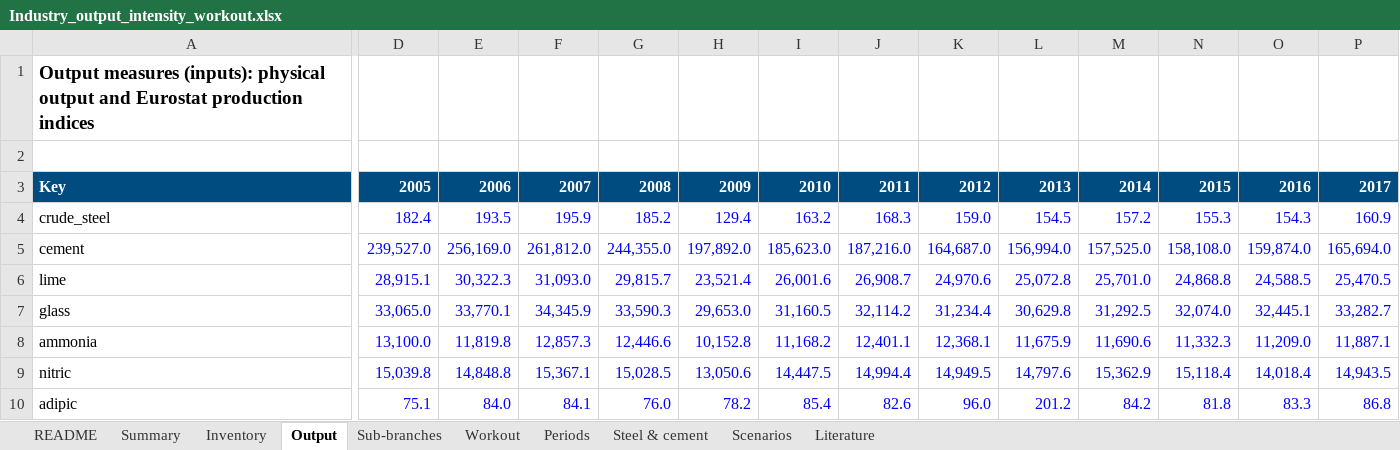
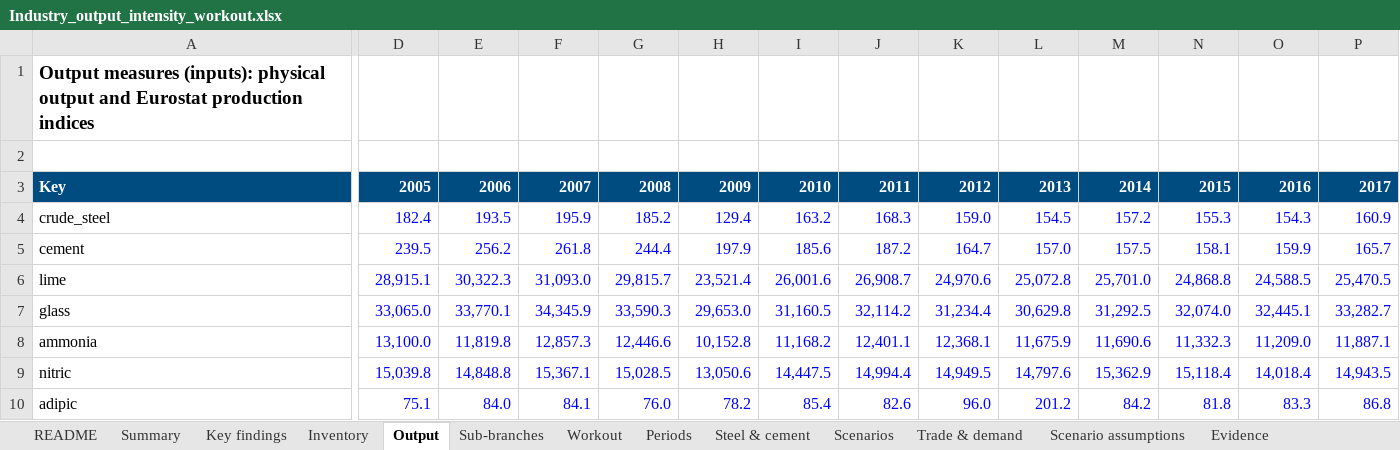
Before and after one commit to EUClimateAdvisoryBoard/ESABCCMethodHub, an Excel workbook: scripts/pathway-screening/deck/Industry_output_intensity_workout.xlsx, sheet Output, drawn as a sheet; only a part is shown, gaps mark what is left out; values as stored, in another font and other column widths than the file's, no borders; the diff covers the shown part only; the diff names each change by its address in the sheet, - before the commit and + after, or states it on an @@ line.

```diff
--- a/scripts/pathway-screening/deck/Industry_output_intensity_workout.xlsx (sheet Output)
+++ b/scripts/pathway-screening/deck/Industry_output_intensity_workout.xlsx (sheet Output)
-sheet tab: Literature
+sheet tab: Key findings
+sheet tab: Trade & demand
+sheet tab: Scenario assumptions
+sheet tab: Evidence
-D5: 239,527.0
+D5: 239.5
-E5: 256,169.0
+E5: 256.2
-F5: 261,812.0
+F5: 261.8
-G5: 244,355.0
+G5: 244.4
-H5: 197,892.0
+H5: 197.9
-I5: 185,623.0
+I5: 185.6
-J5: 187,216.0
+J5: 187.2
-K5: 164,687.0
+K5: 164.7
-L5: 156,994.0
+L5: 157.0
-M5: 157,525.0
+M5: 157.5
-N5: 158,108.0
+N5: 158.1
-O5: 159,874.0
+O5: 159.9
-P5: 165,694.0
+P5: 165.7
```
Also changed, not shown: 7 edited cells elsewhere in this sheet, sheet Steel & cement, sheet Periods, sheet Sub-branches, sheet README, sheet Workout, charts or pictures, 1 other file.
